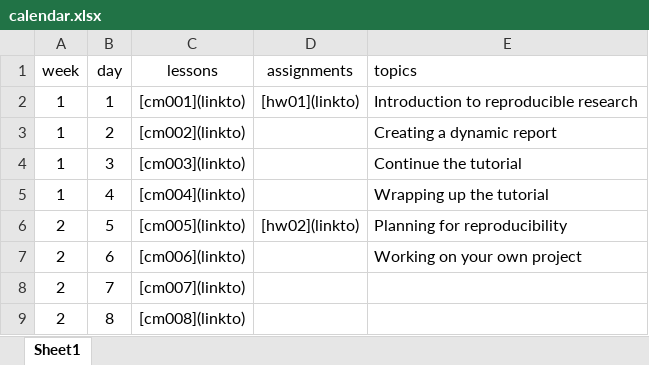
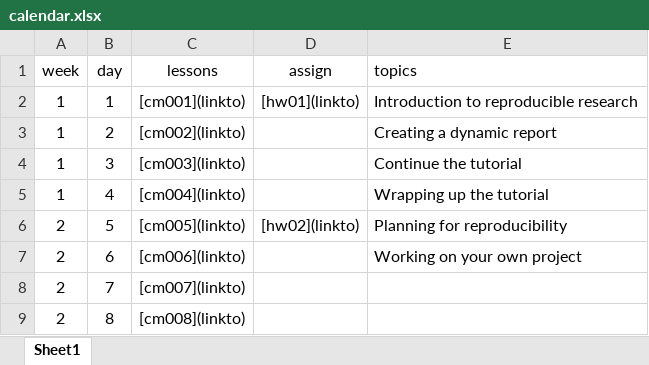
Before and after one commit to staceb/me497-reproducible-research, an Excel workbook: pages/calendar.xlsx, sheet Sheet1, drawn as a sheet; values as stored, in another font and other column widths than the file's, no borders; the diff names each change by its address in the sheet, - before the commit and + after, or states it on an @@ line.

Commit message:
update calendar

```diff
--- a/pages/calendar.xlsx (sheet Sheet1)
+++ b/pages/calendar.xlsx (sheet Sheet1)
-D1: assignments
+D1: assign
```
Also changed, not shown: 1 other file.
